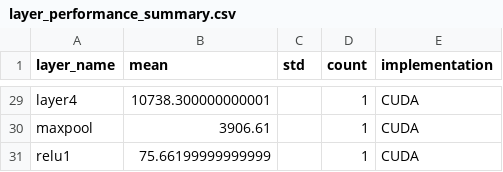
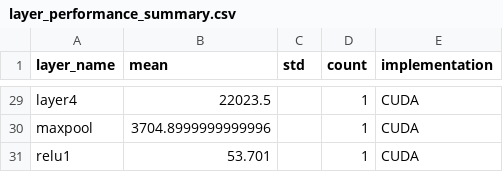
Before and after one commit to cesarpmorais/parallel-image-detection, a CSV file: src/validate_results/layer_performance_summary.csv, drawn as a sheet; only a part is shown, gaps mark what is left out; the diff covers the shown part only; the diff names each change by its address in the sheet, - before the commit and + after, or states it on an @@ line.

```diff
--- a/src/validate_results/layer_performance_summary.csv
+++ b/src/validate_results/layer_performance_summary.csv
-B29 (mean): 10738.300000000001
+B29 (mean): 22023.5
-B30 (mean): 3906.61
+B30 (mean): 3704.8999999999996
-B31 (mean): 75.66199999999999
+B31 (mean): 53.701
```
Also changed, not shown: 27 edited cells elsewhere in this file, 17 other files.
